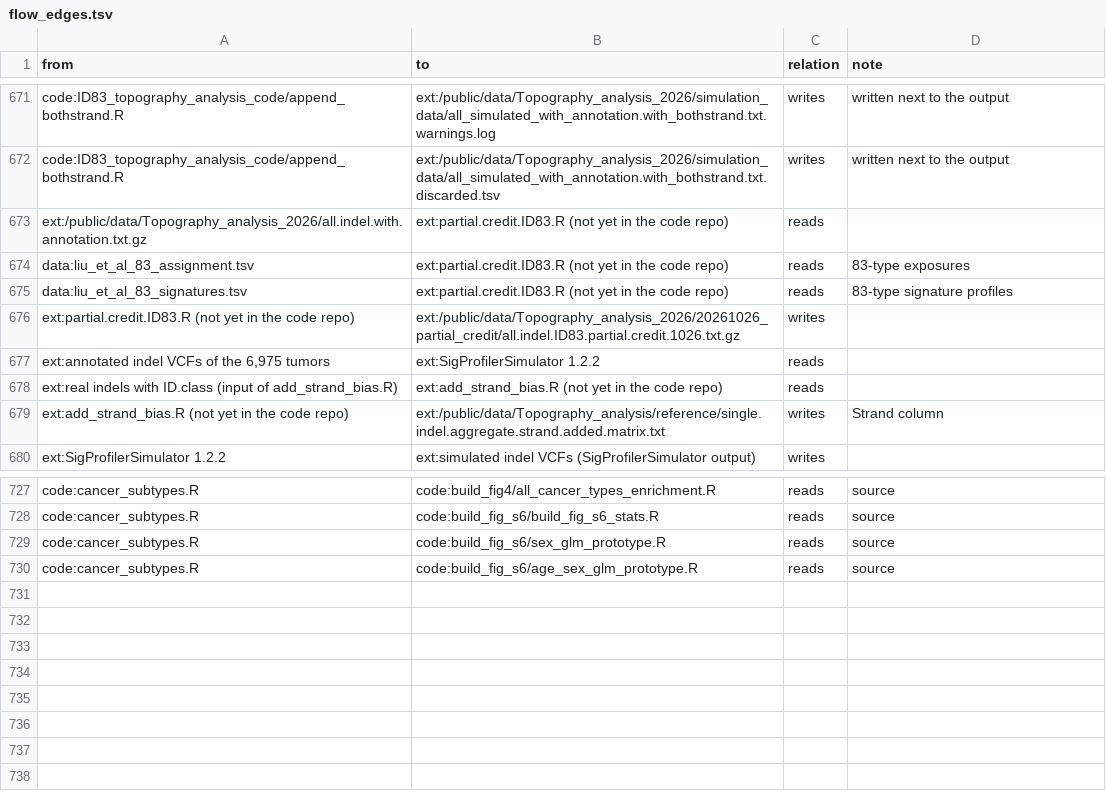
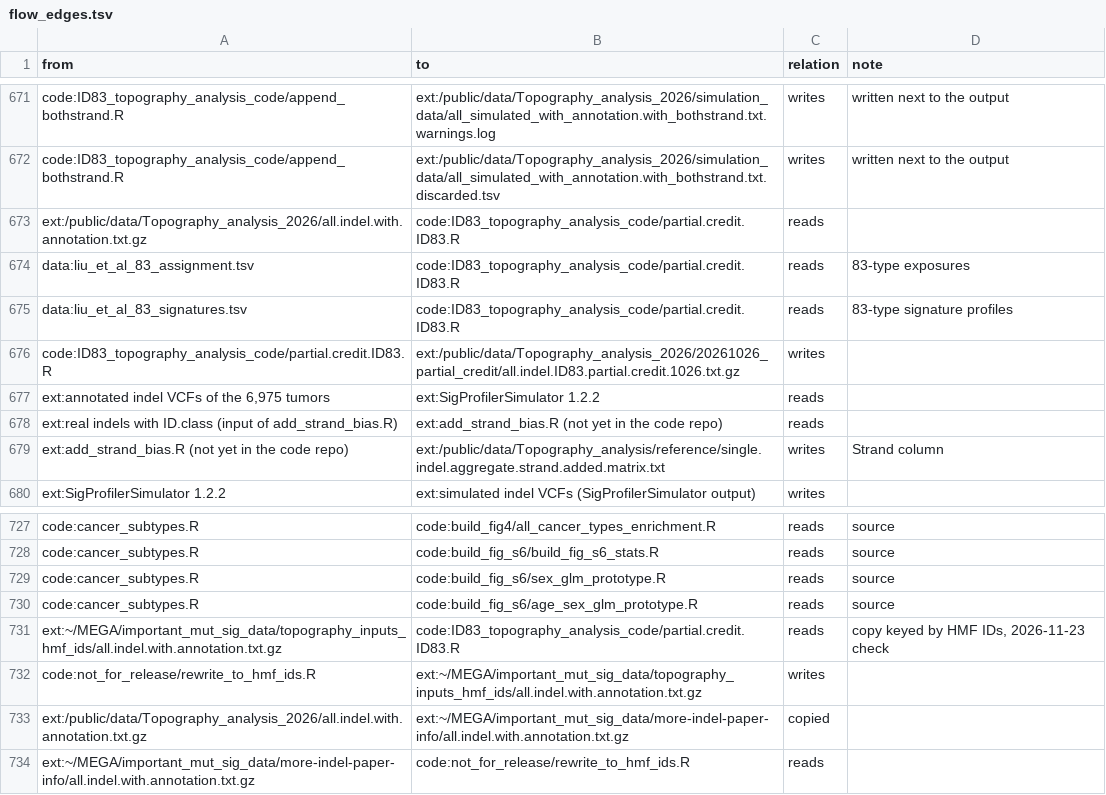
Before and after one commit to liumoLM/Liu2024, a TSV file: data_flow/flow_edges.tsv, drawn as a sheet; only a part is shown, gaps mark what is left out.

```diff
--- a/data_flow/flow_edges.tsv
+++ b/data_flow/flow_edges.tsv
@@ -672,6 +672,6 @@ code:ID83_topography_analysis_code/append_bothstrand.R	ext:/public/data/Topograp
 code:ID83_topography_analysis_code/append_bothstrand.R	ext:/public/data/Topography_analysis_2026/simulation_data/all_simulated_with_annotation.with_bothstrand.txt.discarded.tsv	writes	written next to the output
-ext:/public/data/Topography_analysis_2026/all.indel.with.annotation.txt.gz	ext:partial.credit.ID83.R (not yet in the code repo)	reads	
-data:liu_et_al_83_assignment.tsv	ext:partial.credit.ID83.R (not yet in the code repo)	reads	83-type exposures
-data:liu_et_al_83_signatures.tsv	ext:partial.credit.ID83.R (not yet in the code repo)	reads	83-type signature profiles
-ext:partial.credit.ID83.R (not yet in the code repo)	ext:/public/data/Topography_analysis_2026/20261026_partial_credit/all.indel.ID83.partial.credit.1026.txt.gz	writes	
+ext:/public/data/Topography_analysis_2026/all.indel.with.annotation.txt.gz	code:ID83_topography_analysis_code/partial.credit.ID83.R	reads	
+data:liu_et_al_83_assignment.tsv	code:ID83_topography_analysis_code/partial.credit.ID83.R	reads	83-type exposures
+data:liu_et_al_83_signatures.tsv	code:ID83_topography_analysis_code/partial.credit.ID83.R	reads	83-type signature profiles
+code:ID83_topography_analysis_code/partial.credit.ID83.R	ext:/public/data/Topography_analysis_2026/20261026_partial_credit/all.indel.ID83.partial.credit.1026.txt.gz	writes	
 ext:annotated indel VCFs of the 6,975 tumors	ext:SigProfilerSimulator 1.2.2	reads	
@@ -730 +730,5 @@ code:cancer_subtypes.R	code:build_fig_s6/sex_glm_prototype.R	reads	source
 code:cancer_subtypes.R	code:build_fig_s6/age_sex_glm_prototype.R	reads	source
+ext:~/MEGA/important_mut_sig_data/topography_inputs_hmf_ids/all.indel.with.annotation.txt.gz	code:ID83_topography_analysis_code/partial.credit.ID83.R	reads	copy keyed by HMF IDs, 2026-11-23 check
+code:not_for_release/rewrite_to_hmf_ids.R	ext:~/MEGA/important_mut_sig_data/topography_inputs_hmf_ids/all.indel.with.annotation.txt.gz	writes	
+ext:/public/data/Topography_analysis_2026/all.indel.with.annotation.txt.gz	ext:~/MEGA/important_mut_sig_data/more-indel-paper-info/all.indel.with.annotation.txt.gz	copied	
+ext:~/MEGA/important_mut_sig_data/more-indel-paper-info/all.indel.with.annotation.txt.gz	code:not_for_release/rewrite_to_hmf_ids.R	reads	
```
Also changed, not shown: data_flow/flow_nodes.tsv, 1 other file.
